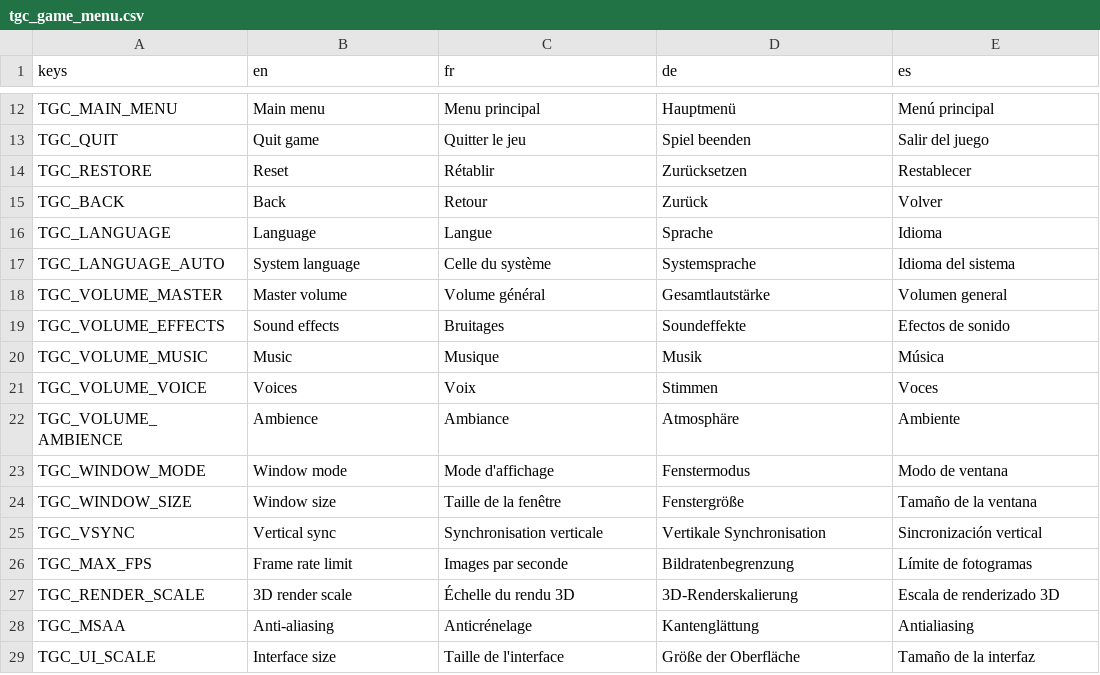
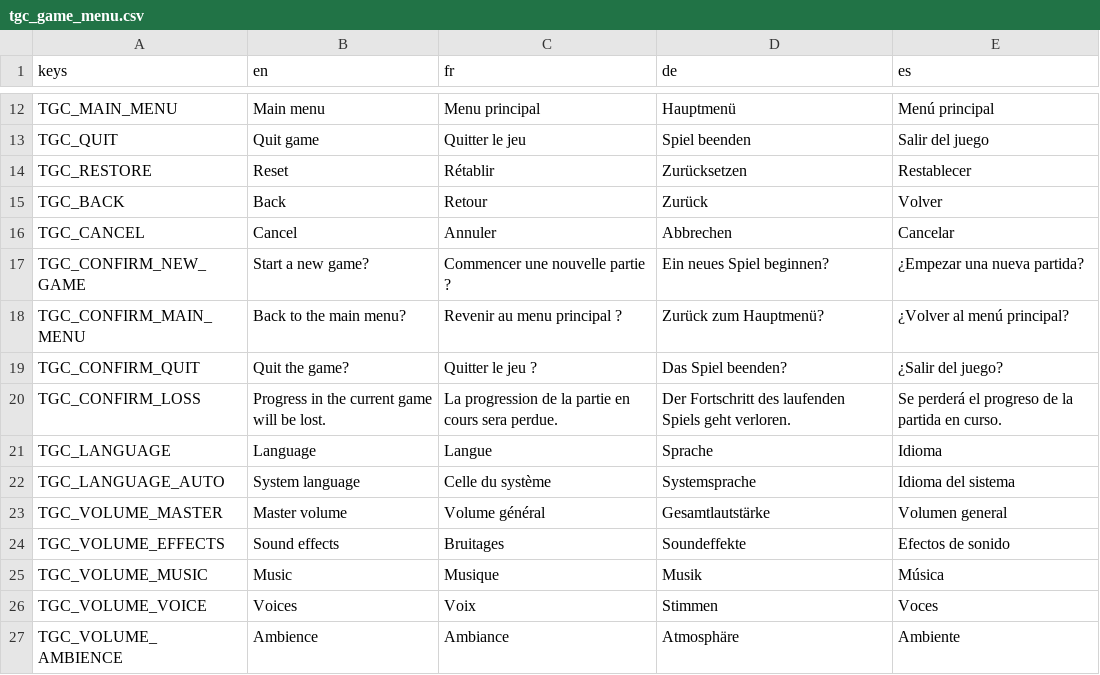
Before and after one commit to TheGameCraftsman1971/tgc-game-menu, a CSV file: addons/tgc_game_menu/i18n/tgc_game_menu.csv, drawn as a sheet; only a part is shown, gaps mark what is left out; the shorter side is filled out with more unchanged rows.

```diff
--- a/addons/tgc_game_menu/i18n/tgc_game_menu.csv
+++ b/addons/tgc_game_menu/i18n/tgc_game_menu.csv
@@ -15,2 +15,7 @@ TGC_RESTORE,Reset,Rétablir,Zurücksetzen,Restablecer
 TGC_BACK,Back,Retour,Zurück,Volver
+TGC_CANCEL,Cancel,Annuler,Abbrechen,Cancelar
+TGC_CONFIRM_NEW_GAME,Start a new game?,Commencer une nouvelle partie ?,Ein neues Spiel beginnen?,¿Empezar una nueva partida?
+TGC_CONFIRM_MAIN_MENU,Back to the main menu?,Revenir au menu principal ?,Zurück zum Hauptmenü?,¿Volver al menú principal?
+TGC_CONFIRM_QUIT,Quit the game?,Quitter le jeu ?,Das Spiel beenden?,¿Salir del juego?
+TGC_CONFIRM_LOSS,Progress in the current game will be lost.,La progression de la partie en cours sera perdue.,Der Fortschritt des laufenden Spiels geht verloren.,Se perderá el progreso de la partida en curso.
 TGC_LANGUAGE,Language,Langue,Sprache,Idioma
```
Also changed, not shown: 11 other files.
